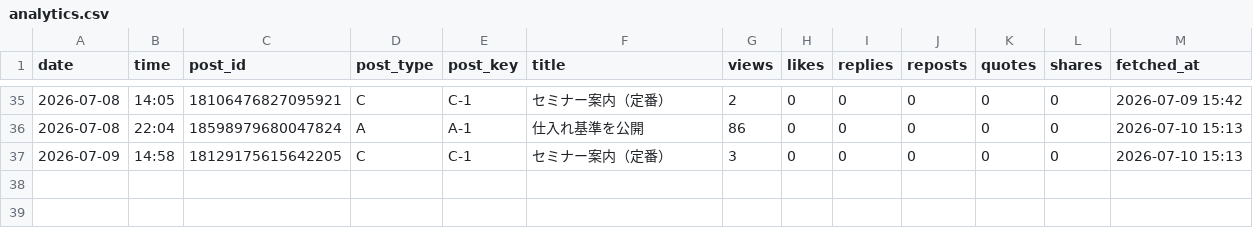
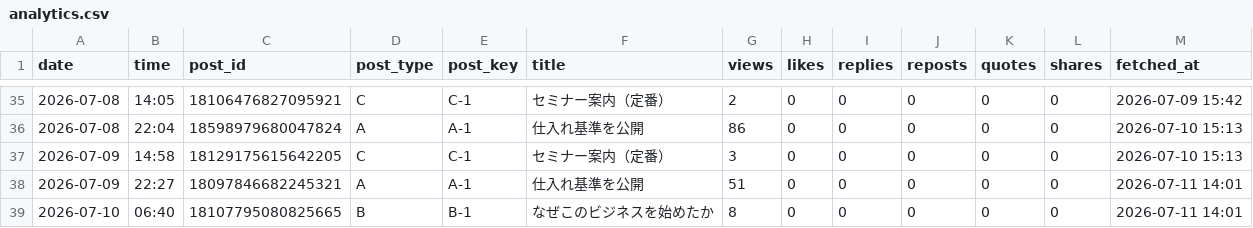
Before and after one commit to vintagegarakuta-gthub/meiryu-threads-auto-post, a CSV file: analytics.csv, drawn as a sheet; only a part is shown, gaps mark what is left out.

```diff
--- a/analytics.csv
+++ b/analytics.csv
@@ -37 +37,3 @@ date,time,post_id,post_type,post_key,title,views,likes,replies,reposts,quotes,sh
 2026-07-09,14:58,18129175615642205,C,C-1,セミナー案内（定番）,3,0,0,0,0,0,2026-07-10 15:13
+2026-07-09,22:27,18097846682245321,A,A-1,仕入れ基準を公開,51,0,0,0,0,0,2026-07-11 14:01
+2026-07-10,06:40,18107795080825665,B,B-1,なぜこのビジネスを始めたか,8,0,0,0,0,0,2026-07-11 14:01
```
